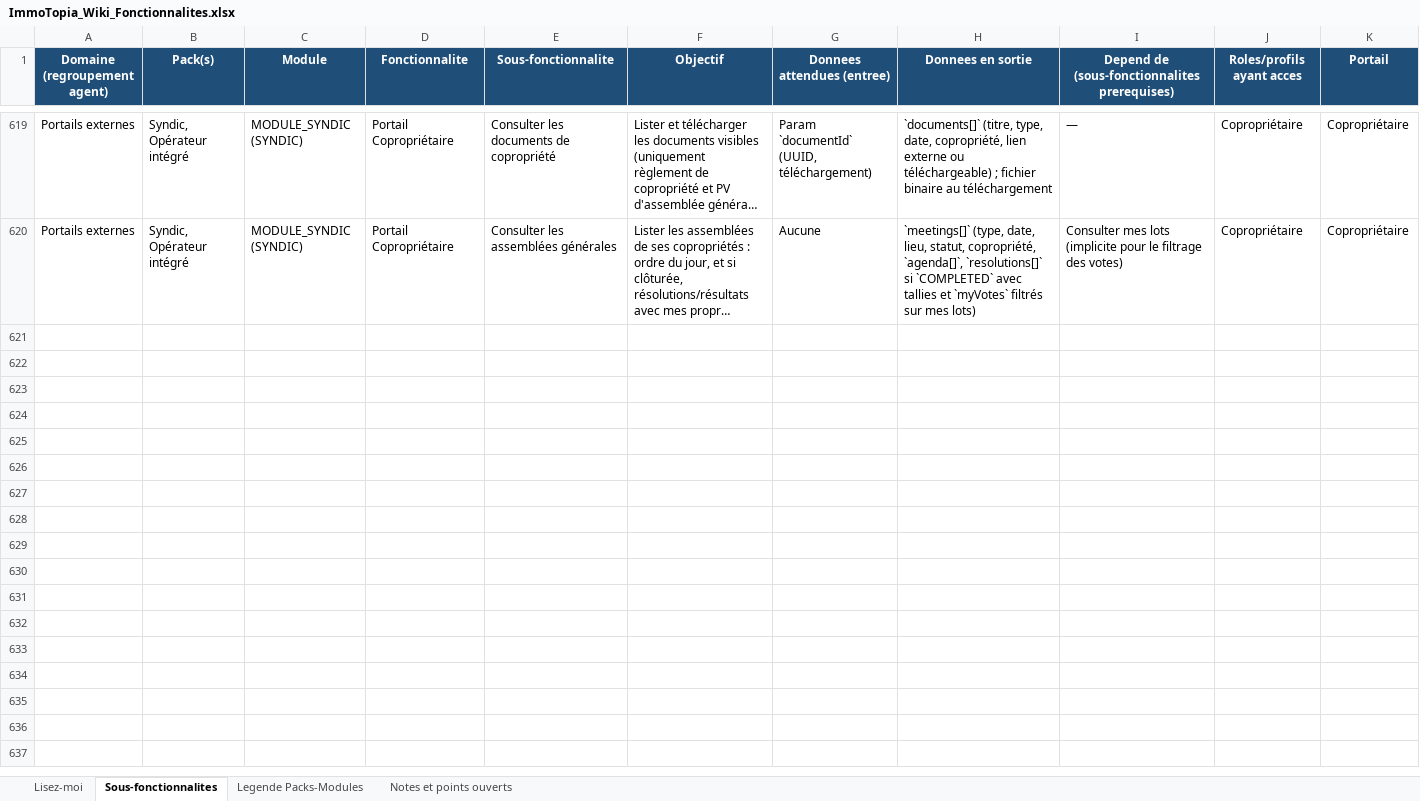
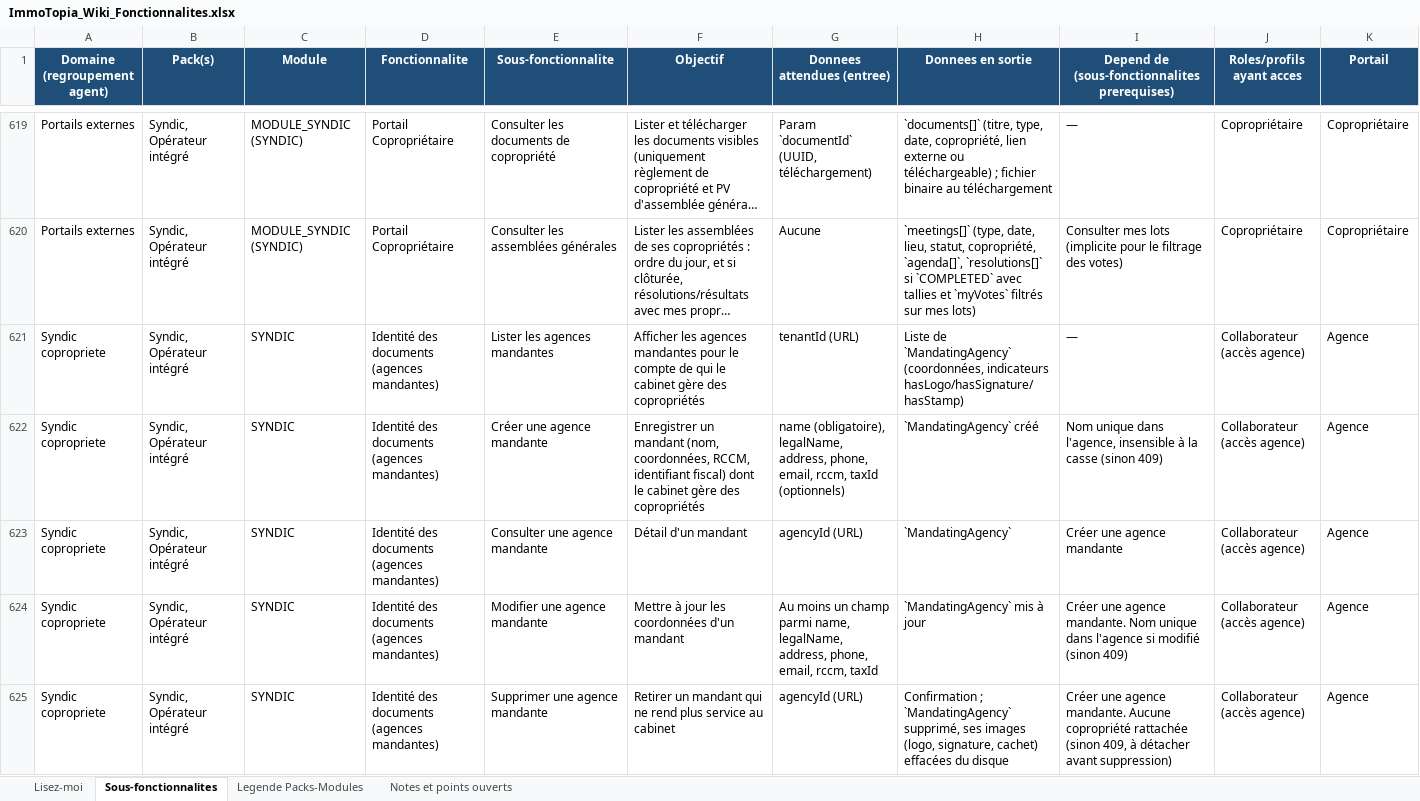
Before and after one commit to bkourouma/immotopia, an Excel workbook: docs/fonctionnalites/ImmoTopia_Wiki_Fonctionnalites.xlsx, sheet Sous-fonctionnalites, drawn as a sheet; only a part is shown, gaps mark what is left out; long unchanged cells end in …; values as stored, in another font and other column widths than the file's, no borders; table styles not drawn; rows hold the shown columns only; the diff covers the shown part only; the diff names each change by its address in the sheet, - before the commit and + after, or states it on an @@ line.

```diff
--- a/docs/fonctionnalites/ImmoTopia_Wiki_Fonctionnalites.xlsx (sheet Sous-fonctionnalites)
+++ b/docs/fonctionnalites/ImmoTopia_Wiki_Fonctionnalites.xlsx (sheet Sous-fonctionnalites)
+row 621: Syndic copropriete | Syndic, Opérateur intégré | SYNDIC | Identité des documents (agences mandantes) | Lister les agences mandantes | Afficher les agences mandantes pour le compte de qui le cabinet gère des copropriétés | tenantId (URL) | Liste de `MandatingAgency` (coordonnées, indicateurs hasLogo/hasSignature/hasStamp) | — | Collaborateur (accès agence) | Agence
+row 622: Syndic copropriete | Syndic, Opérateur intégré | SYNDIC | Identité des documents (agences mandantes) | Créer une agence mandante | Enregistrer un mandant (nom, coordonnées, RCCM, identifiant fiscal) dont le cabinet gère des copropriétés | name (obligatoire), legalName, address, phone, email, rccm, taxId (optionnels) | `MandatingAgency` créé | Nom unique dans l'agence, insensible à la casse (sinon 409) | Collaborateur (accès agence) | Agence
+row 623: Syndic copropriete | Syndic, Opérateur intégré | SYNDIC | Identité des documents (agences mandantes) | Consulter une agence mandante | Détail d'un mandant | agencyId (URL) | `MandatingAgency` | Créer une agence mandante | Collaborateur (accès agence) | Agence
+row 624: Syndic copropriete | Syndic, Opérateur intégré | SYNDIC | Identité des documents (agences mandantes) | Modifier une agence mandante | Mettre à jour les coordonnées d'un mandant | Au moins un champ parmi name, legalName, address, phone, email, rccm, taxId | `MandatingAgency` mis à jour | Créer une agence mandante. Nom unique dans l'agence si modifié (sinon 409) | Collaborateur (accès agence) | Agence
+row 625: Syndic copropriete | Syndic, Opérateur intégré | SYNDIC | Identité des documents (agences mandantes) | Supprimer une agence mandante | Retirer un mandant qui ne rend plus service au cabinet | agencyId (URL) | Confirmation ; `MandatingAgency` supprimé, ses images (logo, signature, cachet) effacées du disque | Créer une agence mandante. Aucune copropriété rattachée (sinon 409, à détacher avant suppression) | Collaborateur (accès agence) | Agence
```
Also changed, not shown: 16 added rows and 9 edited cells elsewhere in this sheet, 1 other file.
